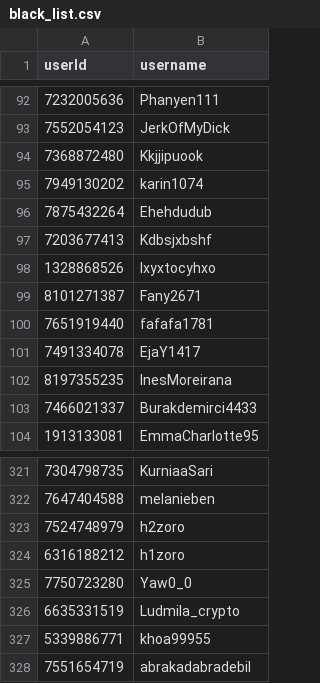
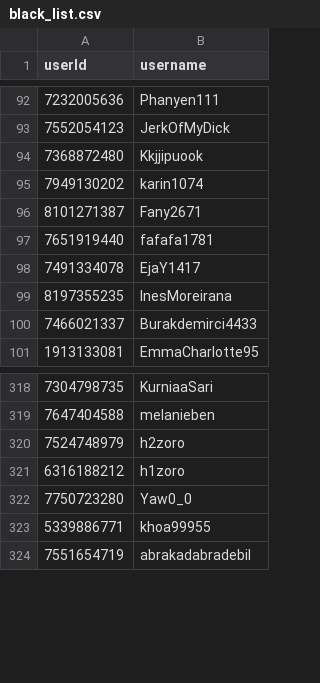
Before and after one commit to a-bormotov/tg_gold_rush, a CSV file: black_list.csv, drawn as a sheet; only a part is shown, gaps mark what is left out.

Commit message:
Update black_list.csv

```diff
--- a/black_list.csv
+++ b/black_list.csv
@@ -95,5 +95,2 @@ userId,username
 7949130202,karin1074
-7875432264,Ehehdudub
-7203677413,Kdbsjxbshf
-1328868526,Ixyxtocyhxo
 8101271387,Fany2671
@@ -325,3 +322,2 @@ userId,username
 7750723280,Yaw0_0
-6635331519,Ludmila_crypto
 5339886771,khoa99955
```
